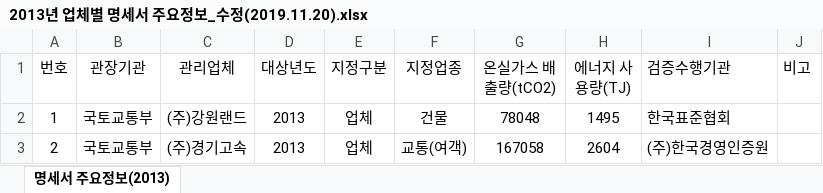
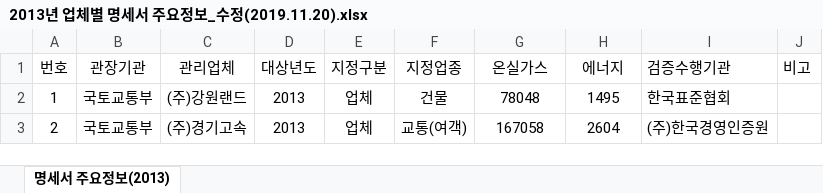
Before and after one commit to nookcoder/greenMap, an Excel workbook: data/업체배출량/2013년 업체별 명세서 주요정보_수정(2019.11.20).xlsx, sheet 명세서 주요정보(2013), drawn as a sheet; only a part is shown; values as stored, in another font and other column widths than the file's, no borders; the diff names each change by its address in the sheet, - before the commit and + after, or states it on an @@ line.

```diff
--- a/data/업체배출량/2013년 업체별 명세서 주요정보_수정(2019.11.20).xlsx (sheet 명세서 주요정보(2013))
+++ b/data/업체배출량/2013년 업체별 명세서 주요정보_수정(2019.11.20).xlsx (sheet 명세서 주요정보(2013))
-G1: 온실가스 배출량(tCO2)
+G1: 온실가스
-H1: 에너지 사용량(TJ)
+H1: 에너지
```
Also changed, not shown: data/업체배출량/2011년 업체별 명세서 주요정보.xlsx, data/업체배출량/2012년 업체별 명세서 주요정보_수정(2019.3.22).xlsx, 12 other files.
